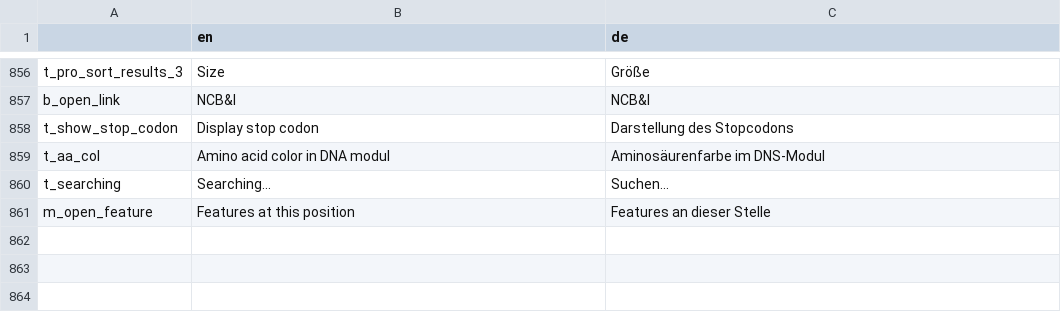
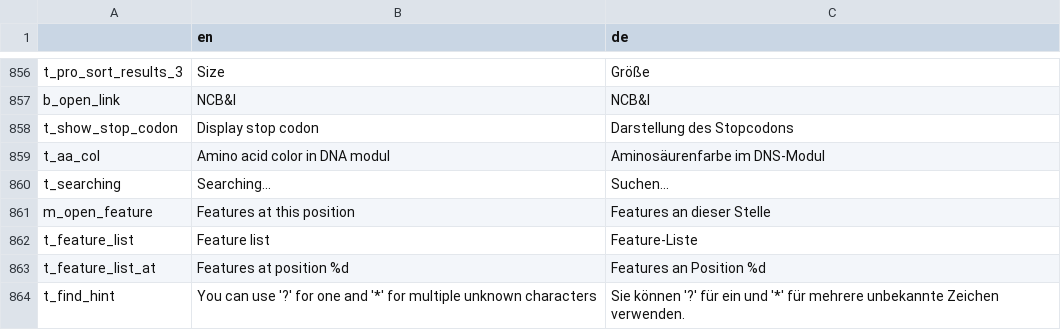
Before and after one commit to GENtle-persons/gentle-m, a CSV file: trunk/variables.csv, drawn as a sheet; only a part is shown, gaps mark what is left out; the diff names each change by its address in the sheet, - before the commit and + after, or states it on an @@ line.

Commit message:
FInd fixes, new "Features at this position" toy

```diff
--- a/trunk/variables.csv
+++ b/trunk/variables.csv
+row 862: t_feature_list | Feature list | Feature-Liste
+row 863: t_feature_list_at | Features at position %d | Features an Position %d
+row 864: t_find_hint | You can use '?' for one and '*' for multiple unknown characters | Sie können '?' für ein und '*' für mehrere unbekannte Zeichen verwenden.
```
Also changed, not shown: 6 other files.
